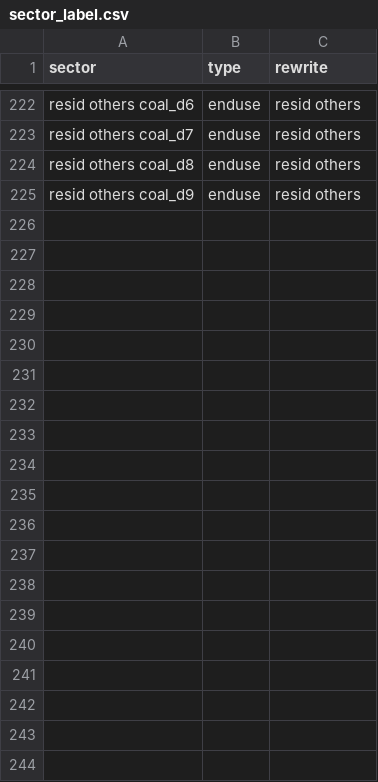
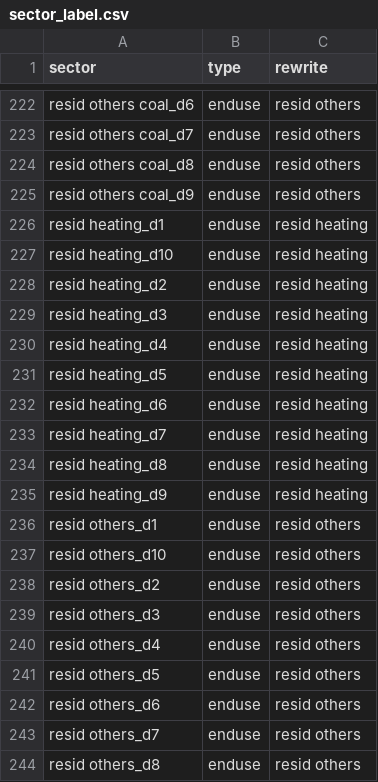
Before and after one commit to jayfuhrman/gcam_emissions_tracer, a CSV file: input/sector_label.csv, drawn as a sheet; only a part is shown, gaps mark what is left out; the diff covers the shown part only.

Commit message:
Add new CMM sectors to mapping files

```diff
--- a/input/sector_label.csv
+++ b/input/sector_label.csv
@@ -225 +225,20 @@ resid others coal_d8,enduse,resid others
 resid others coal_d9,enduse,resid others
+resid heating_d1,enduse,resid heating
+resid heating_d10,enduse,resid heating
+resid heating_d2,enduse,resid heating
+resid heating_d3,enduse,resid heating
+resid heating_d4,enduse,resid heating
+resid heating_d5,enduse,resid heating
+resid heating_d6,enduse,resid heating
+resid heating_d7,enduse,resid heating
+resid heating_d8,enduse,resid heating
+resid heating_d9,enduse,resid heating
+resid others_d1,enduse,resid others
+resid others_d10,enduse,resid others
+resid others_d2,enduse,resid others
+resid others_d3,enduse,resid others
+resid others_d4,enduse,resid others
+resid others_d5,enduse,resid others
+resid others_d6,enduse,resid others
+resid others_d7,enduse,resid others
+resid others_d8,enduse,resid others
```
Also changed, not shown: 16 added rows elsewhere in this file, input/transport.csv.
